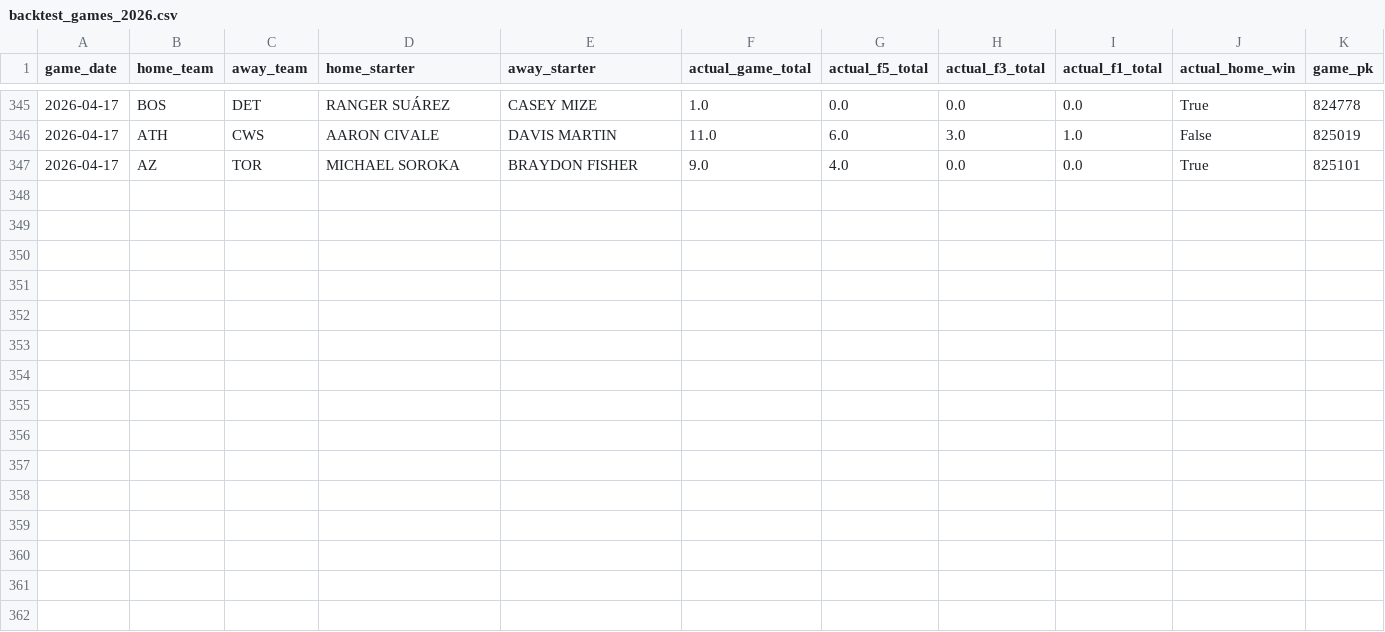
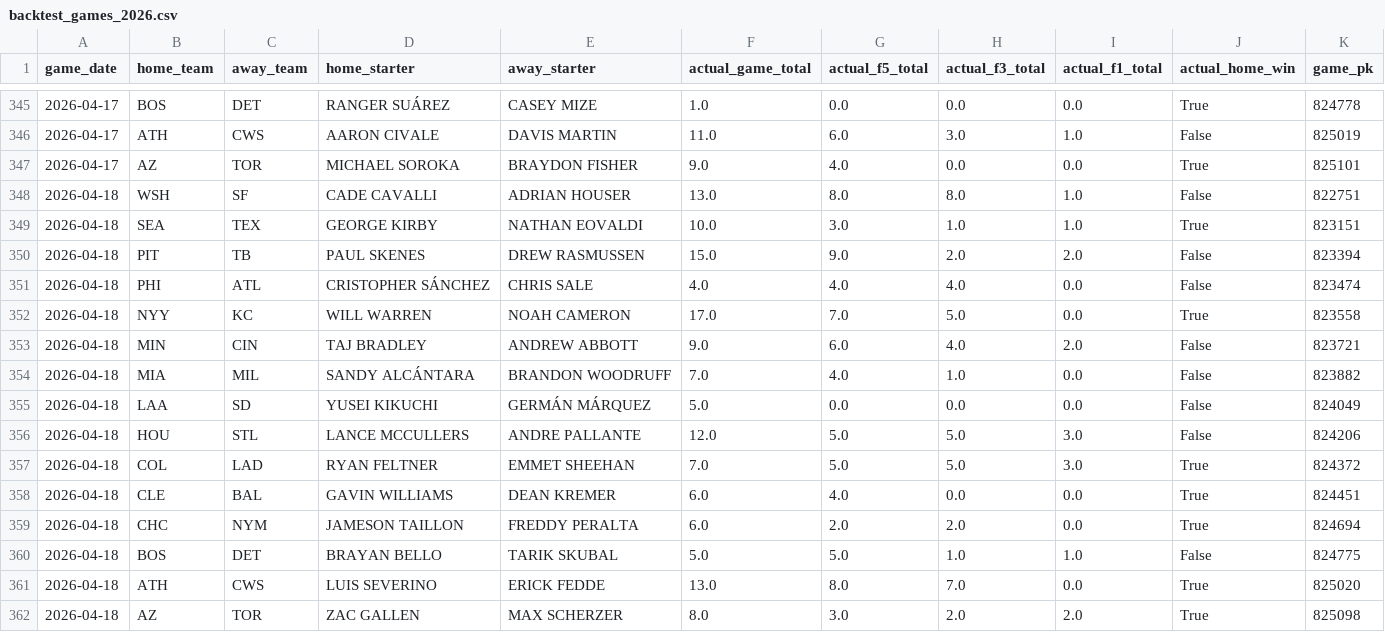
Before and after one commit to dgarcia2424/wizard-picks, a CSV file: data/raw/backtest_games_2026.csv, drawn as a sheet; only a part is shown, gaps mark what is left out.

```diff
--- a/data/raw/backtest_games_2026.csv
+++ b/data/raw/backtest_games_2026.csv
@@ -347 +347,16 @@ game_date,home_team,away_team,home_starter,away_starter,actual_game_total,actual
 2026-04-17,AZ,TOR,MICHAEL SOROKA,BRAYDON FISHER,9.0,4.0,0.0,0.0,True,825101
+2026-04-18,WSH,SF,CADE CAVALLI,ADRIAN HOUSER,13.0,8.0,8.0,1.0,False,822751
+2026-04-18,SEA,TEX,GEORGE KIRBY,NATHAN EOVALDI,10.0,3.0,1.0,1.0,True,823151
+2026-04-18,PIT,TB,PAUL SKENES,DREW RASMUSSEN,15.0,9.0,2.0,2.0,False,823394
+2026-04-18,PHI,ATL,CRISTOPHER SÁNCHEZ,CHRIS SALE,4.0,4.0,4.0,0.0,False,823474
+2026-04-18,NYY,KC,WILL WARREN,NOAH CAMERON,17.0,7.0,5.0,0.0,True,823558
+2026-04-18,MIN,CIN,TAJ BRADLEY,ANDREW ABBOTT,9.0,6.0,4.0,2.0,False,823721
+2026-04-18,MIA,MIL,SANDY ALCÁNTARA,BRANDON WOODRUFF,7.0,4.0,1.0,0.0,False,823882
+2026-04-18,LAA,SD,YUSEI KIKUCHI,GERMÁN MÁRQUEZ,5.0,0.0,0.0,0.0,False,824049
+2026-04-18,HOU,STL,LANCE MCCULLERS,ANDRE PALLANTE,12.0,5.0,5.0,3.0,False,824206
+2026-04-18,COL,LAD,RYAN FELTNER,EMMET SHEEHAN,7.0,5.0,5.0,3.0,True,824372
+2026-04-18,CLE,BAL,GAVIN WILLIAMS,DEAN KREMER,6.0,4.0,0.0,0.0,True,824451
+2026-04-18,CHC,NYM,JAMESON TAILLON,FREDDY PERALTA,6.0,2.0,2.0,0.0,True,824694
+2026-04-18,BOS,DET,BRAYAN BELLO,TARIK SKUBAL,5.0,5.0,1.0,1.0,False,824775
+2026-04-18,ATH,CWS,LUIS SEVERINO,ERICK FEDDE,13.0,8.0,7.0,0.0,True,825020
+2026-04-18,AZ,TOR,ZAC GALLEN,MAX SCHERZER,8.0,3.0,2.0,2.0,True,825098
```
Also changed, not shown: clv_audit.csv, daily_cards/daily_card_2026-04-19.csv, 10 other files.
